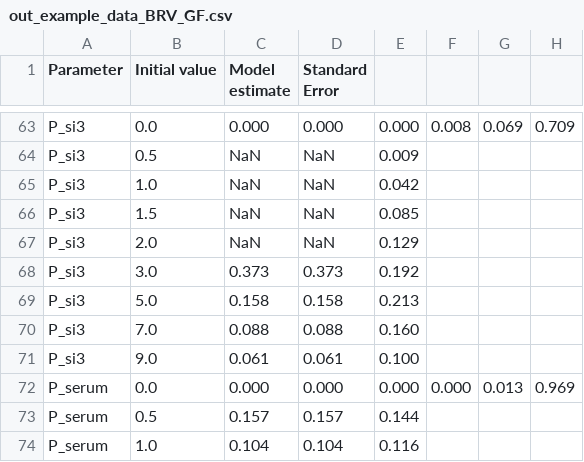
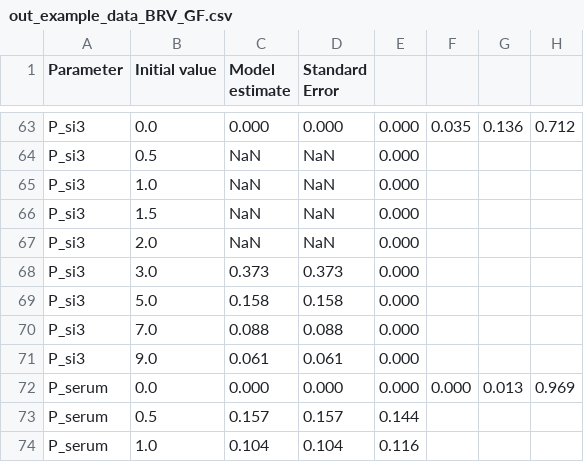
Before and after one commit to mszimmermann/PBPK_host-microbiome_model, a CSV file: Data/out_example_data_BRV_GF.csv, drawn as a sheet; only a part is shown, gaps mark what is left out; the diff covers the shown part only; the diff names each change by its address in the sheet, - before the commit and + after, or states it on an @@ line.

```diff
--- a/Data/out_example_data_BRV_GF.csv
+++ b/Data/out_example_data_BRV_GF.csv
-F63: 0.008
+F63: 0.035
-G63: 0.069
+G63: 0.136
-H63: 0.709
+H63: 0.712
-E64: 0.009
+E64: 0.000
-E65: 0.042
+E65: 0.000
-E66: 0.085
+E66: 0.000
-E67: 0.129
+E67: 0.000
-E68: 0.192
+E68: 0.000
-E69: 0.213
+E69: 0.000
-E70: 0.160
+E70: 0.000
-E71: 0.100
+E71: 0.000
```
Also changed, not shown: 5 added rows, 5 removed rows and 58 edited cells elsewhere in this file, Data/out_example_data_BRV_CV.csv, 4 other files.
